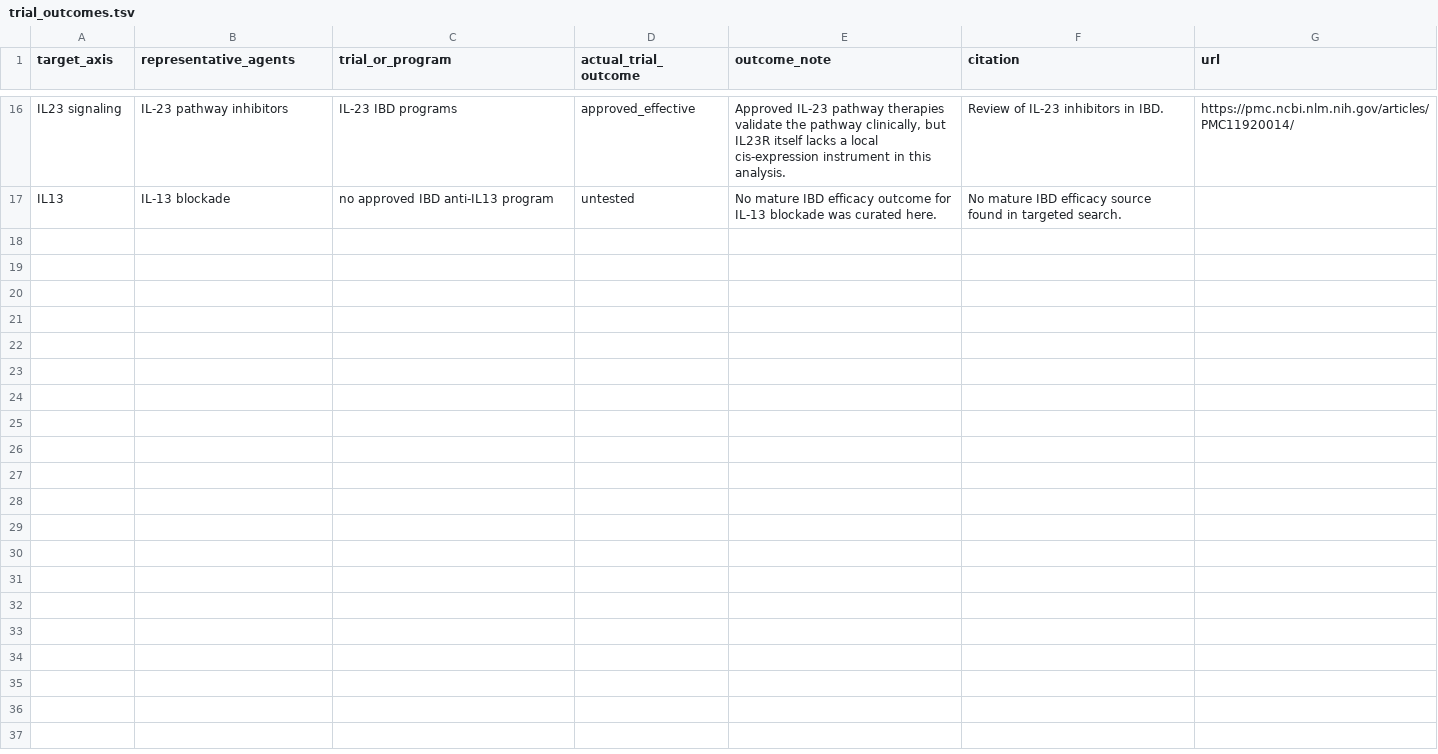
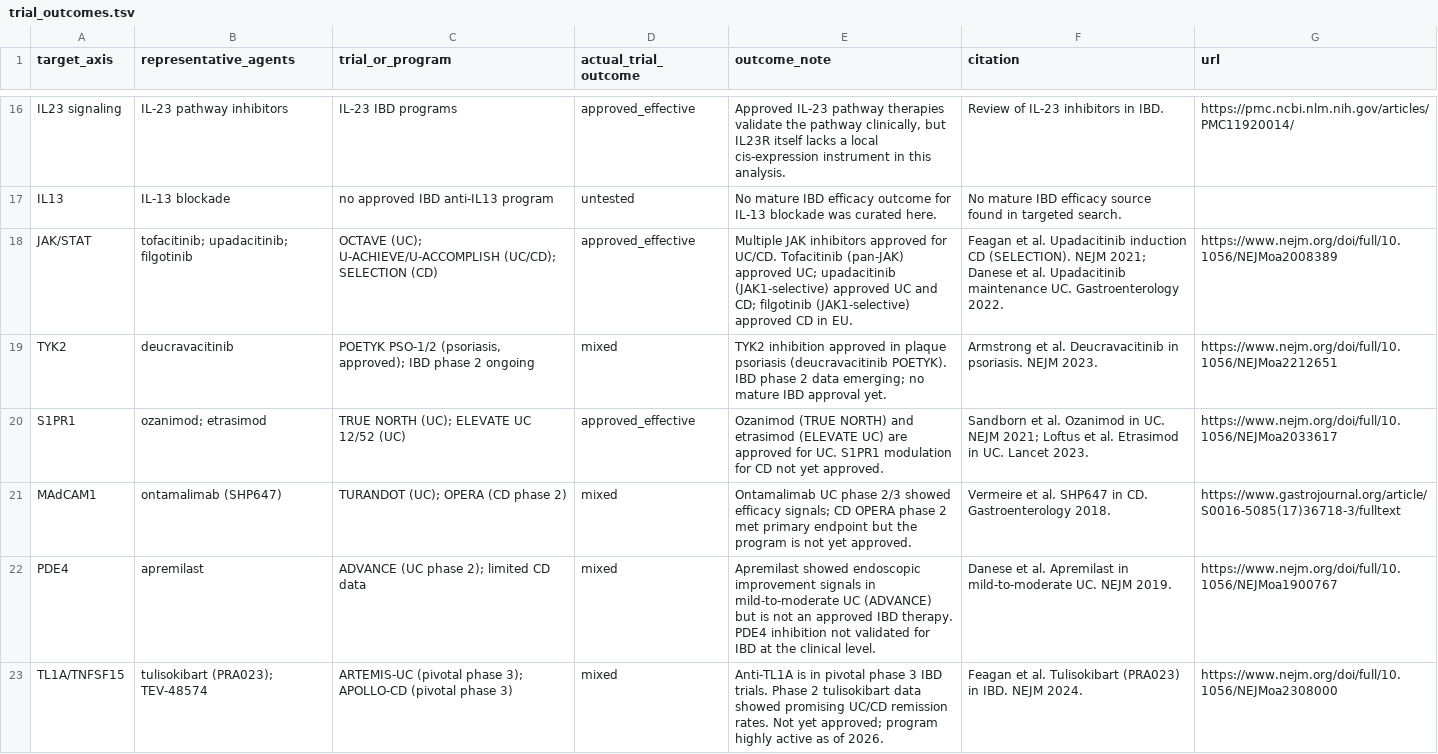
Before and after one commit to VennIntelligence/sasp-ibd, a TSV file: results/tables/trial_outcomes.tsv, drawn as a sheet; only a part is shown, gaps mark what is left out; the diff names each change by its address in the sheet, - before the commit and + after, or states it on an @@ line.

```diff
--- a/results/tables/trial_outcomes.tsv
+++ b/results/tables/trial_outcomes.tsv
+row 18: JAK/STAT | tofacitinib; upadacitinib; filgotinib | OCTAVE (UC); U-ACHIEVE/U-ACCOMPLISH (UC/CD); SELECTION (CD) | approved_effective | Multiple JAK inhibitors approved for UC/CD. Tofacitinib (pan-JAK) approved UC; upadacitinib (JAK1-selective) approved UC and CD; filgotinib (JAK1-selective) approved CD in EU. | Feagan et al. Upadacitinib induction CD (SELECTION). NEJM 2021; Danese et al. Upadacitinib maintenance UC. Gastroenterology 2022. | https://www.nejm.org/doi/full/10.1056/NEJMoa2008389
+row 19: TYK2 | deucravacitinib | POETYK PSO-1/2 (psoriasis, approved); IBD phase 2 ongoing | mixed | TYK2 inhibition approved in plaque psoriasis (deucravacitinib POETYK). IBD phase 2 data emerging; no mature IBD approval yet. | Armstrong et al. Deucravacitinib in psoriasis. NEJM 2023. | https://www.nejm.org/doi/full/10.1056/NEJMoa2212651
+row 20: S1PR1 | ozanimod; etrasimod | TRUE NORTH (UC); ELEVATE UC 12/52 (UC) | approved_effective | Ozanimod (TRUE NORTH) and etrasimod (ELEVATE UC) are approved for UC. S1PR1 modulation for CD not yet approved. | Sandborn et al. Ozanimod in UC. NEJM 2021; Loftus et al. Etrasimod in UC. Lancet 2023. | https://www.nejm.org/doi/full/10.1056/NEJMoa2033617
+row 21: MAdCAM1 | ontamalimab (SHP647) | TURANDOT (UC); OPERA (CD phase 2) | mixed | Ontamalimab UC phase 2/3 showed efficacy signals; CD OPERA phase 2 met primary endpoint but the program is not yet approved. | Vermeire et al. SHP647 in CD. Gastroenterology 2018. | https://www.gastrojournal.org/article/S0016-5085(17)36718-3/fulltext
+row 22: PDE4 | apremilast | ADVANCE (UC phase 2); limited CD data | mixed | Apremilast showed endoscopic improvement signals in mild-to-moderate UC (ADVANCE) but is not an approved IBD therapy. PDE4 inhibition not validated for IBD at the clinical level. | Danese et al. Apremilast in mild-to-moderate UC. NEJM 2019. | https://www.nejm.org/doi/full/10.1056/NEJMoa1900767
+row 23: TL1A/TNFSF15 | tulisokibart (PRA023); TEV-48574 | ARTEMIS-UC (pivotal phase 3); APOLLO-CD (pivotal phase 3) | mixed | Anti-TL1A is in pivotal phase 3 IBD trials. Phase 2 tulisokibart data showed promising UC/CD remission rates. Not yet approved; program highly active as of 2026. | Feagan et al. Tulisokibart (PRA023) in IBD. NEJM 2024. | https://www.nejm.org/doi/full/10.1056/NEJMoa2308000
```
Also changed, not shown: results/tables/drugtarget_mr_predictions.tsv, 6 other files.
